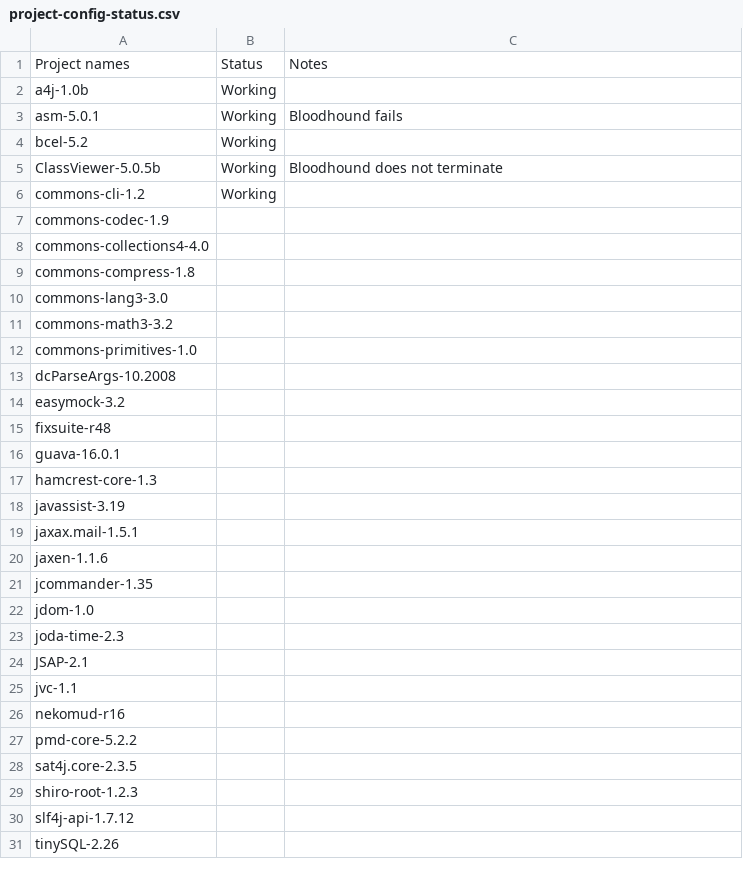
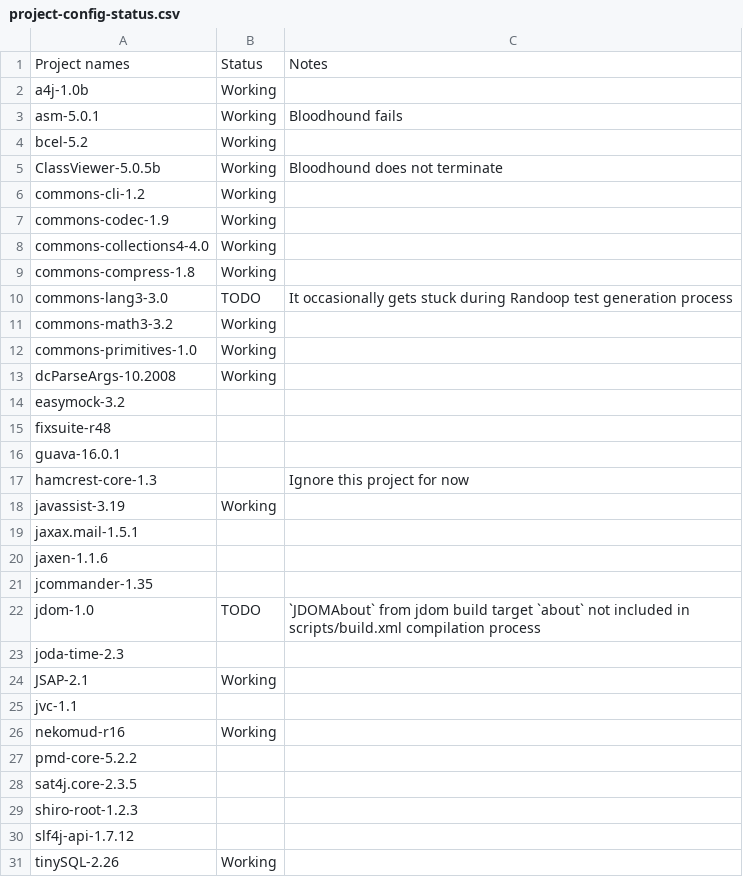
Before and after one commit to randoop/grt-testing, a CSV file: scripts/project-config-status.csv, drawn as a sheet.

Commit message:
Update project-config-status.csv and patch

```diff
--- a/scripts/project-config-status.csv
+++ b/scripts/project-config-status.csv
@@ -6,9 +6,9 @@ ClassViewer-5.0.5b,Working,Bloodhound does not terminate
 commons-cli-1.2,Working,
-commons-codec-1.9,,
-commons-collections4-4.0,,
-commons-compress-1.8,,
-commons-lang3-3.0,,
-commons-math3-3.2,,
-commons-primitives-1.0,,
-dcParseArgs-10.2008,,
+commons-codec-1.9,Working,
+commons-collections4-4.0,Working,
+commons-compress-1.8,Working,""
+commons-lang3-3.0,TODO,It occasionally gets stuck during Randoop test generation process
+commons-math3-3.2,Working,
+commons-primitives-1.0,Working,
+dcParseArgs-10.2008,Working,
 easymock-3.2,,
@@ -16,4 +16,4 @@ fixsuite-r48,,
 guava-16.0.1,,
-hamcrest-core-1.3,,
-javassist-3.19,,
+hamcrest-core-1.3,"",Ignore this project for now
+javassist-3.19,Working,
 jaxax.mail-1.5.1,,
@@ -21,7 +21,7 @@ jaxen-1.1.6,,
 jcommander-1.35,,
-jdom-1.0,,
+jdom-1.0,TODO,`JDOMAbout` from jdom build target `about` not included in scripts/build.xml compilation process
 joda-time-2.3,,
-JSAP-2.1,,
+JSAP-2.1,Working,""
 jvc-1.1,,
-nekomud-r16,,
+nekomud-r16,Working,
 pmd-core-5.2.2,,
@@ -30,2 +30,2 @@ shiro-root-1.2.3,,
 slf4j-api-1.7.12,,
-tinySQL-2.26,,
+tinySQL-2.26,Working,
```
Also changed, not shown: 35 other files.
